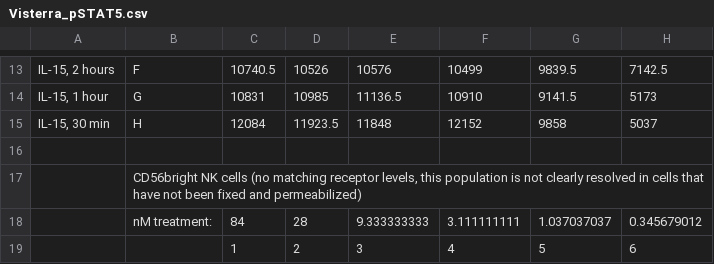
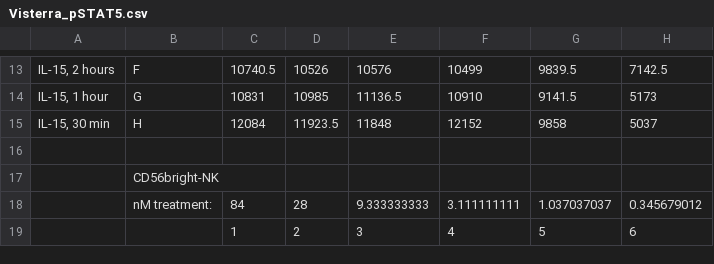
Before and after one commit to meyer-lab/gc-cytokines, a CSV file: ckine/data/Visterra_pSTAT5.csv, drawn as a sheet; only a part is shown, gaps mark what is left out; the diff names each change by its address in the sheet, - before the commit and + after, or states it on an @@ line.

```diff
--- a/ckine/data/Visterra_pSTAT5.csv
+++ b/ckine/data/Visterra_pSTAT5.csv
-B17: CD56bright NK cells (no matching receptor levels, this population is not clearly resolved in cells that have not been fixed and permeabilized)
+B17: CD56bright-NK
```
Also changed, not shown: 12 other files.
